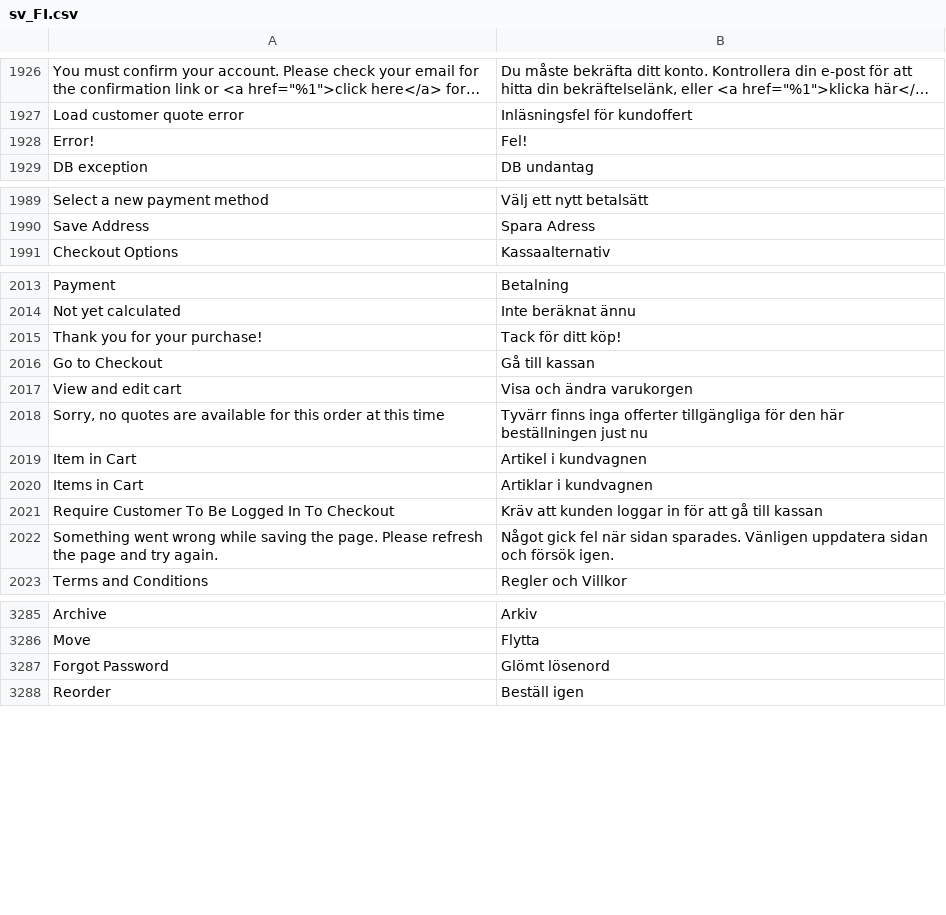
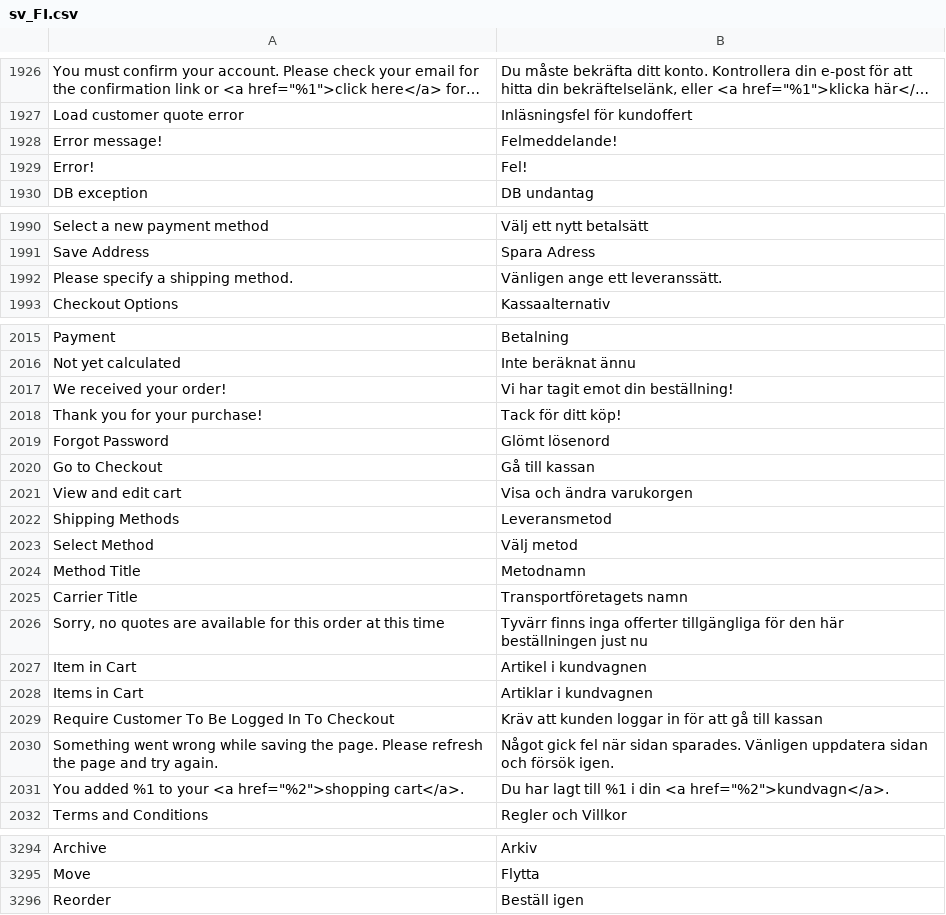
Before and after one commit to magento-l10n/language-sv_FI, a CSV file: sv_FI.csv, drawn as a sheet; only a part is shown, gaps mark what is left out; long unchanged cells end in …; the diff names each change by its address in the sheet, - before the commit and + after, or states it on an @@ line.

Commit message:
Updating translations from Crowdin.

```diff
--- a/sv_FI.csv
+++ b/sv_FI.csv
@@ row 4601 moved to row 1928: Error message! @@
+row 1992: Please specify a shipping method. | Vänligen ange ett leveranssätt.
+row 2017: We received your order! | Vi har tagit emot din beställning!
@@ row 3287 moved to row 2019: Forgot Password @@
+row 2022: Shipping Methods | Leveransmetod
+row 2023: Select Method | Välj metod
+row 2024: Method Title | Metodnamn
+row 2025: Carrier Title | Transportföretagets namn
+row 2031: You added %1 to your <a href="%2">shopping cart</a>. | Du har lagt till %1 i din <a href="%2">kundvagn</a>.
```
Also changed, not shown: 1 other file.
